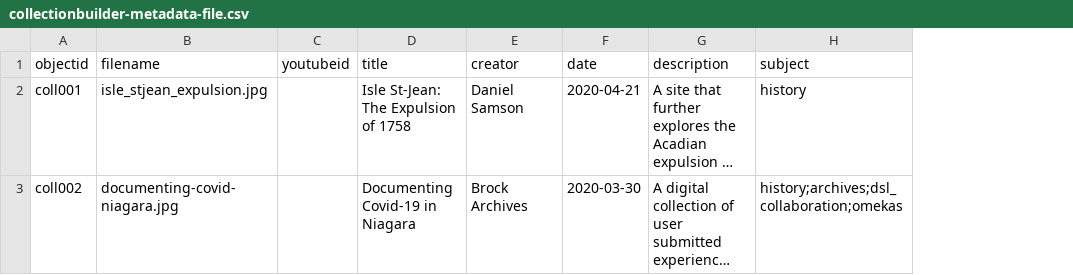
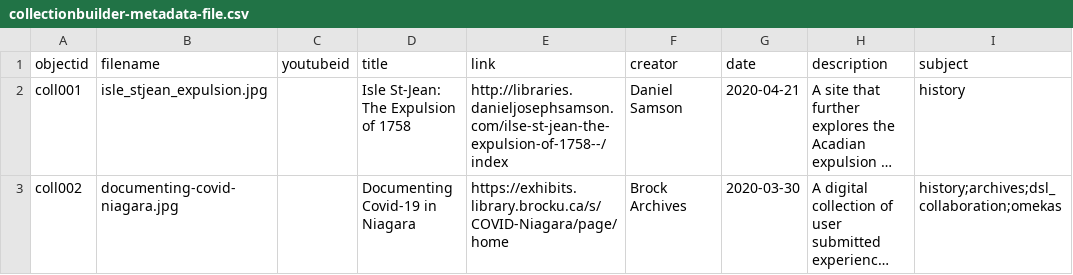
Before and after one commit to dcnb/Brock-Digital-Project-Showcase, a CSV file: _data/collectionbuilder-metadata-file.csv, drawn as a sheet; only a part is shown; long unchanged cells end in …; the diff names each change by its address in the sheet, - before the commit and + after, or states it on an @@ line.

Commit message:
Update collectionbuilder-metadata-file.csv

```diff
--- a/_data/collectionbuilder-metadata-file.csv
+++ b/_data/collectionbuilder-metadata-file.csv
+column E (link), rows 2-3: http://libraries.danieljosephsamson.com/ilse-st-jean-the-expulsion-of-1758--/index | https://exhibits.library.brocku.ca/s/COVID-Niagara/page/home
```
